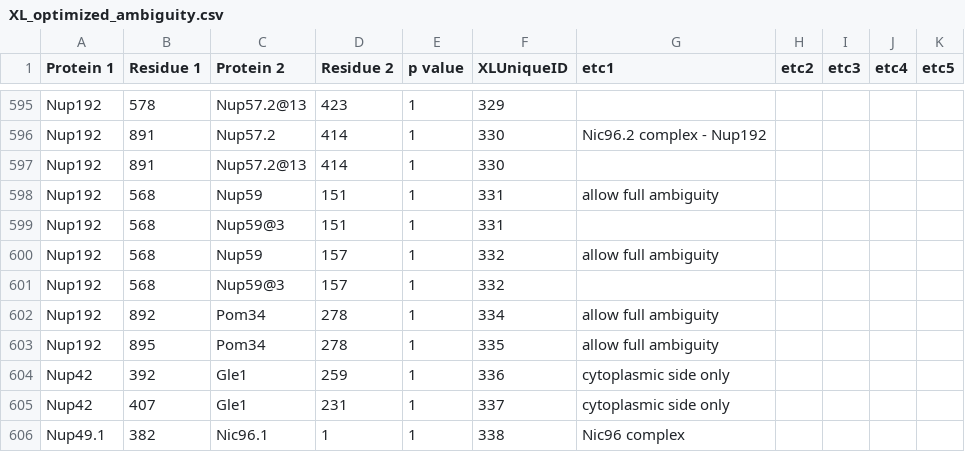
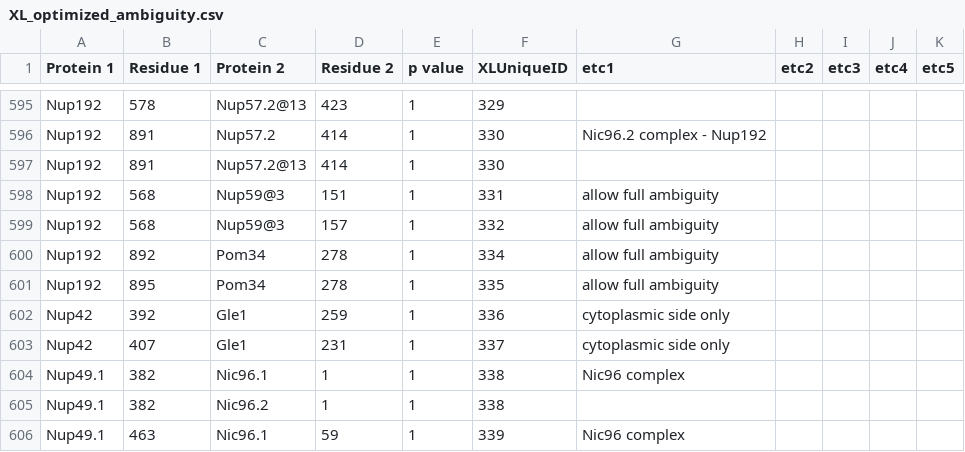
Before and after one commit to integrativemodeling/npc2018, a CSV file: data_npc/XL_optimized_ambiguity.csv, drawn as a sheet; only a part is shown, gaps mark what is left out; the shorter side is filled out with more unchanged rows.

Commit message:
reduce ambiguity for Nup59

```diff
--- a/data_npc/XL_optimized_ambiguity.csv
+++ b/data_npc/XL_optimized_ambiguity.csv
@@ -597,6 +597,4 @@ Nup192,891,Nup57.2,414,1,330,Nic96.2 complex - Nup192,,,,
 Nup192,891,Nup57.2@13,414,1,330,,,,,
-Nup192,568,Nup59,151,1,331,allow full ambiguity,,,,
-Nup192,568,Nup59@3,151,1,331,,,,,
-Nup192,568,Nup59,157,1,332,allow full ambiguity,,,,
-Nup192,568,Nup59@3,157,1,332,,,,,
+Nup192,568,Nup59@3,151,1,331,allow full ambiguity,,,,
+Nup192,568,Nup59@3,157,1,332,allow full ambiguity,,,,
 Nup192,892,Pom34,278,1,334,allow full ambiguity,,,,
```
